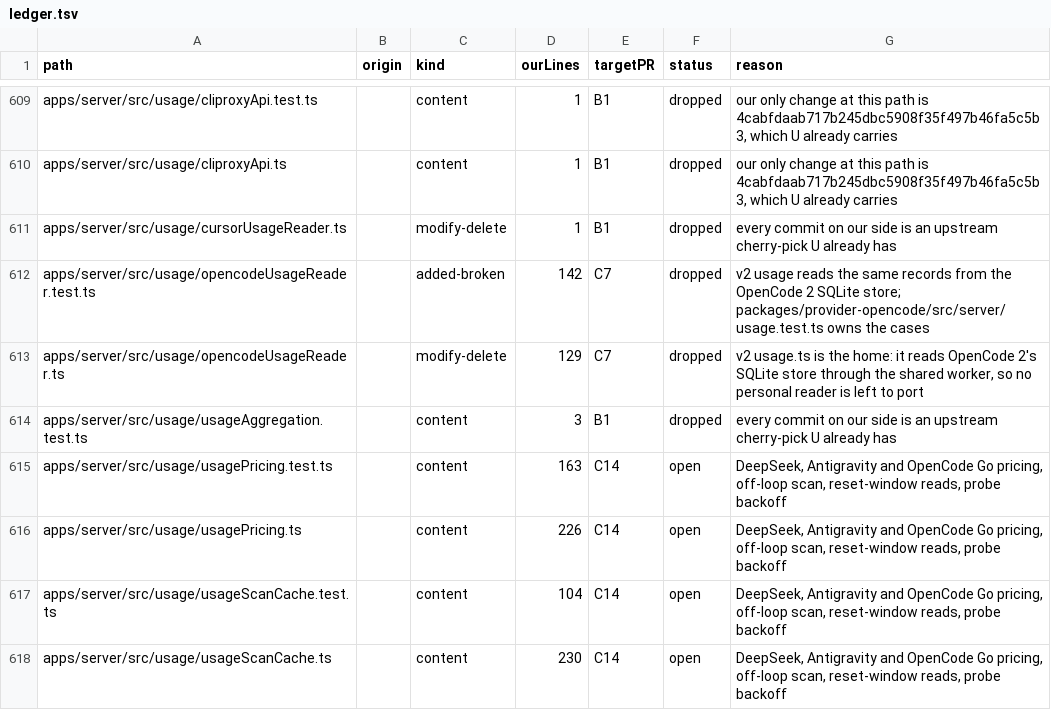
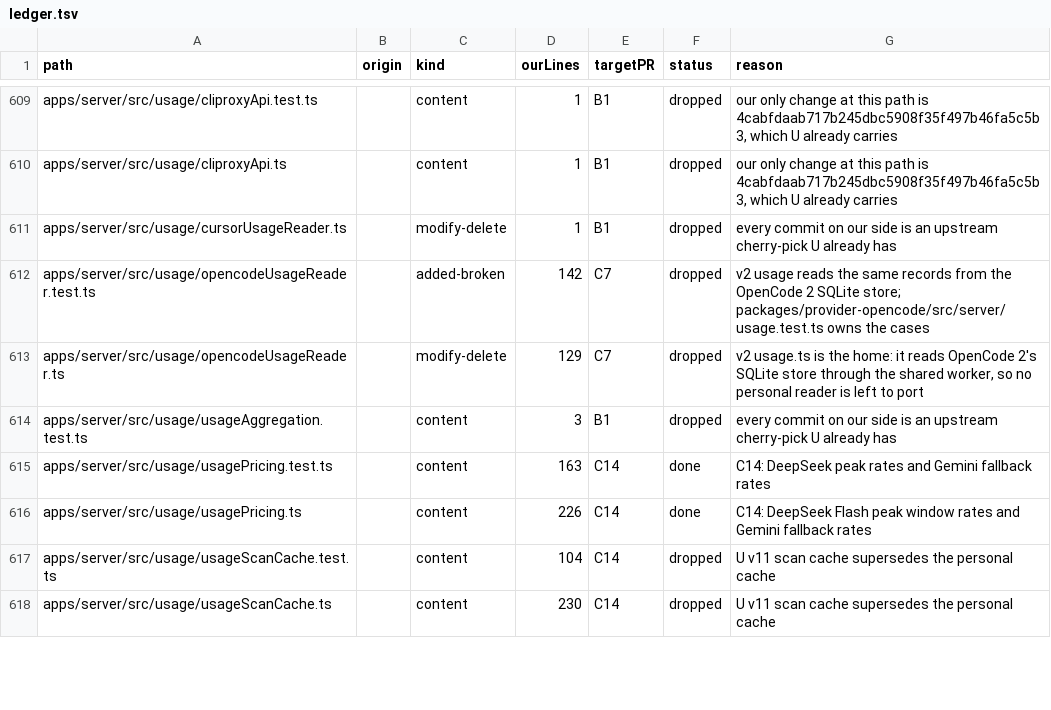
Before and after one commit to haroutB5/personal-bots, a TSV file: scripts/personal/sync/v2-port-ledger/ledger.tsv, drawn as a sheet; only a part is shown, gaps mark what is left out; the diff covers the shown part only.

```diff
--- a/scripts/personal/sync/v2-port-ledger/ledger.tsv
+++ b/scripts/personal/sync/v2-port-ledger/ledger.tsv
@@ -614,5 +614,5 @@ apps/server/src/usage/opencodeUsageReader.ts		modify-delete	129	C7	dropped	v2 us
 apps/server/src/usage/usageAggregation.test.ts		content	3	B1	dropped	every commit on our side is an upstream cherry-pick U already has
-apps/server/src/usage/usagePricing.test.ts		content	163	C14	open	DeepSeek, Antigravity and OpenCode Go pricing, off-loop scan, reset-window reads, probe backoff
-apps/server/src/usage/usagePricing.ts		content	226	C14	open	DeepSeek, Antigravity and OpenCode Go pricing, off-loop scan, reset-window reads, probe backoff
-apps/server/src/usage/usageScanCache.test.ts		content	104	C14	open	DeepSeek, Antigravity and OpenCode Go pricing, off-loop scan, reset-window reads, probe backoff
-apps/server/src/usage/usageScanCache.ts		content	230	C14	open	DeepSeek, Antigravity and OpenCode Go pricing, off-loop scan, reset-window reads, probe backoff
+apps/server/src/usage/usagePricing.test.ts		content	163	C14	done	C14: DeepSeek peak rates and Gemini fallback rates
+apps/server/src/usage/usagePricing.ts		content	226	C14	done	C14: DeepSeek Flash peak window rates and Gemini fallback rates
+apps/server/src/usage/usageScanCache.test.ts		content	104	C14	dropped	U v11 scan cache supersedes the personal cache
+apps/server/src/usage/usageScanCache.ts		content	230	C14	dropped	U v11 scan cache supersedes the personal cache
```
Also changed, not shown: 29 edited cells elsewhere in this file, 22 other files.
